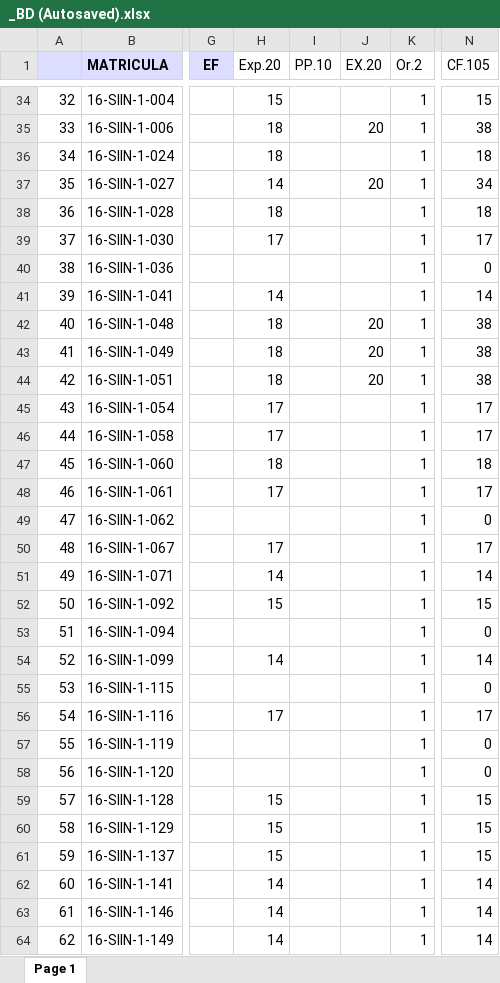
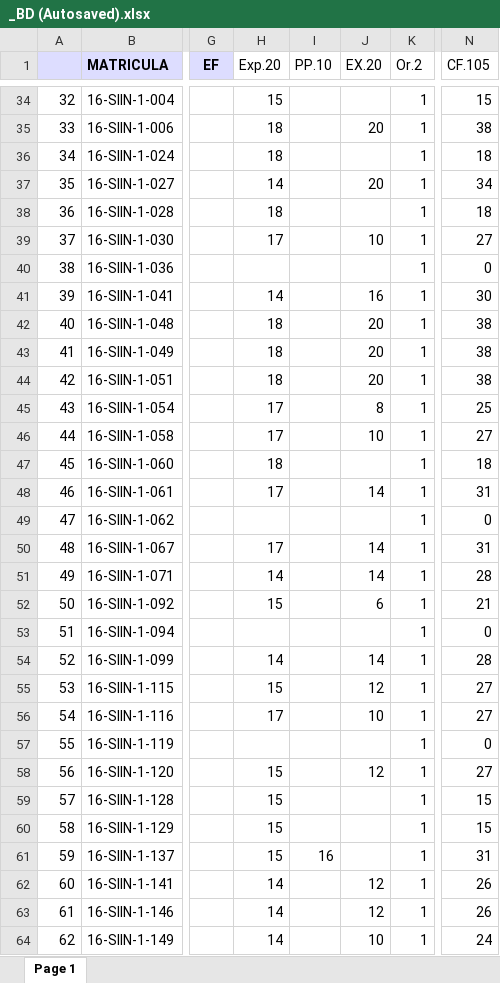
Before and after one commit to sgermosen/DocumentosUniversitarios, an Excel workbook: OYM/_DocumentosComunes/_BD (Autosaved).xlsx, sheet Page 1, drawn as a sheet; only a part is shown, gaps mark what is left out; values as stored, in another font and other column widths than the file's, no borders; the diff covers the shown part only; the diff names each change by its address in the sheet, - before the commit and + after, or states it on an @@ line.

Commit message:
Notas Examenes de base de datos

```diff
--- a/OYM/_DocumentosComunes/_BD (Autosaved).xlsx (sheet Page 1)
+++ b/OYM/_DocumentosComunes/_BD (Autosaved).xlsx (sheet Page 1)
-J39 (EX.20): (empty)
+J39 (EX.20): 10
-N39 (CF.105): 17
+N39 (CF.105): 27
-J41 (EX.20): (empty)
+J41 (EX.20): 16
-N41 (CF.105): 14
+N41 (CF.105): 30
-J45 (EX.20): (empty)
+J45 (EX.20): 8
-N45 (CF.105): 17
+N45 (CF.105): 25
-J46 (EX.20): (empty)
+J46 (EX.20): 10
-N46 (CF.105): 17
+N46 (CF.105): 27
-J48 (EX.20): (empty)
+J48 (EX.20): 14
-N48 (CF.105): 17
+N48 (CF.105): 31
-J50:J51 (EX.20): (empty)
+J50:J51 (EX.20): 14
-N50 (CF.105): 17
+N50 (CF.105): 31
-N51 (CF.105): 14
+N51 (CF.105): 28
-J52 (EX.20): (empty)
+J52 (EX.20): 6
-N52 (CF.105): 15
+N52 (CF.105): 21
-J54 (EX.20): (empty)
+J54 (EX.20): 14
-N54 (CF.105): 14
+N54 (CF.105): 28
-H55 (Exp.20): (empty)
+H55 (Exp.20): 15
-J55 (EX.20): (empty)
+J55 (EX.20): 12
-N55 (CF.105): 0
+N55 (CF.105): 27
-J56 (EX.20): (empty)
+J56 (EX.20): 10
-N56 (CF.105): 17
+N56 (CF.105): 27
-H58 (Exp.20): (empty)
+H58 (Exp.20): 15
-J58 (EX.20): (empty)
+J58 (EX.20): 12
-N58 (CF.105): 0
+N58 (CF.105): 27
-I61 (PP.10): (empty)
+I61 (PP.10): 16
-N61 (CF.105): 15
+N61 (CF.105): 31
-J62:J63 (EX.20): (empty)
+J62:J63 (EX.20): 12
-N62:N63 (CF.105): 14
+N62:N63 (CF.105): 26
-J64 (EX.20): (empty)
+J64 (EX.20): 10
-N64 (CF.105): 14
+N64 (CF.105): 24
```
Also changed, not shown: 73 edited cells elsewhere in this sheet.
